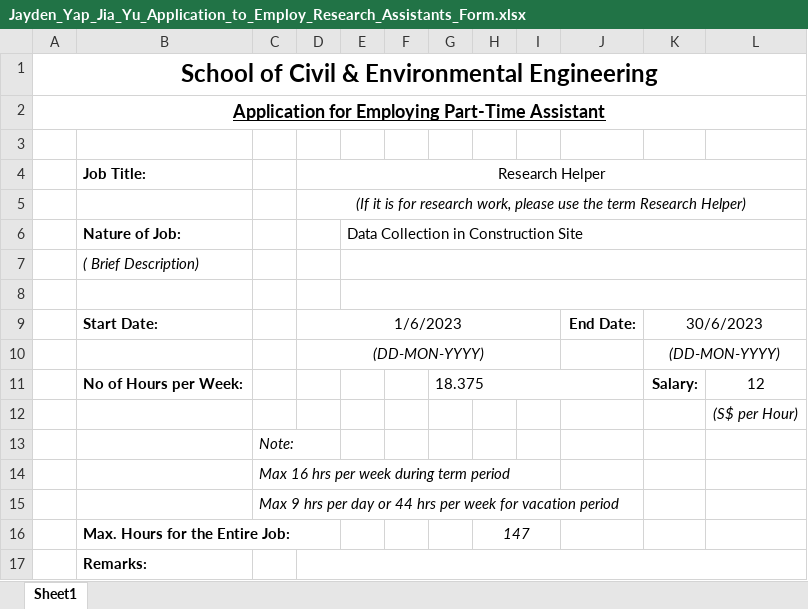
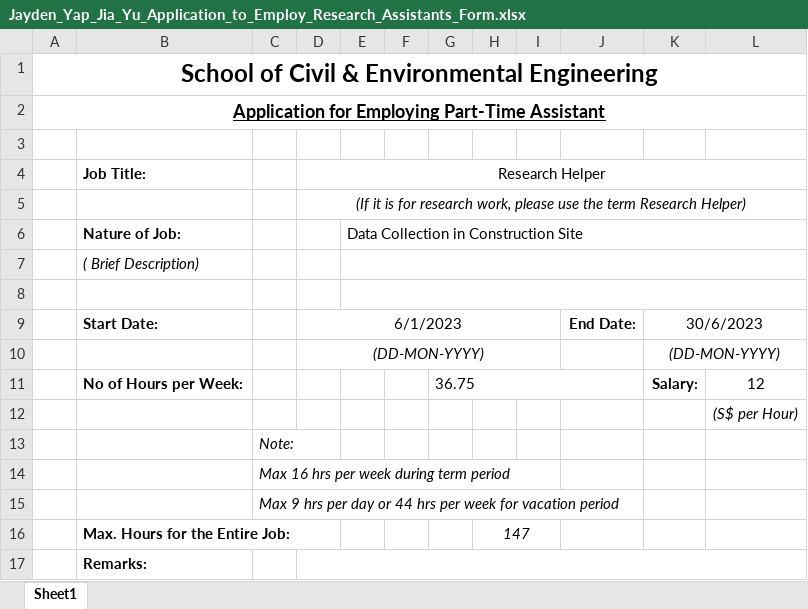
Before and after one commit to Albertlor/URECA, an Excel workbook: Meeting_Materials/Jayden_Yap_Jia_Yu_Application_to_Employ_Research_Assistants_Form.xlsx, sheet Sheet1, drawn as a sheet; only a part is shown; values as stored, in another font and other column widths than the file's, no borders; the diff names each change by its address in the sheet, - before the commit and + after, or states it on an @@ line.

```diff
--- a/Meeting_Materials/Jayden_Yap_Jia_Yu_Application_to_Employ_Research_Assistants_Form.xlsx (sheet Sheet1)
+++ b/Meeting_Materials/Jayden_Yap_Jia_Yu_Application_to_Employ_Research_Assistants_Form.xlsx (sheet Sheet1)
-D9 (Research Helper): 1/6/2023
+D9 (Research Helper): 6/1/2023
-G11: 18.375
+G11: 36.75
```
Also changed, not shown: Meeting_Materials/Lee_Tien_Keat_Application_to_Employ_Research_Assistants_Form.xlsx, Meeting_Materials/Lim_Wei_Siong_Application_to_Employ_Research_Assistants_Form.xlsx, 52 other files.
